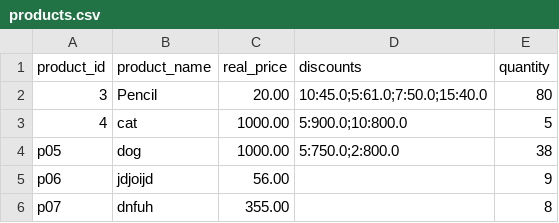
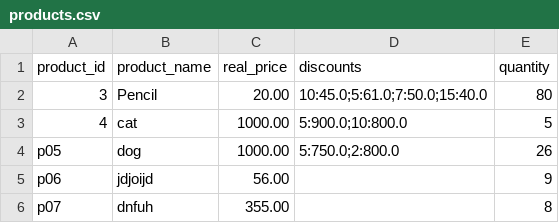
Before and after one commit to Chamath-Adithya/Bookshop-Discount-Management-System, a CSV file: data/products.csv, drawn as a sheet.

```diff
--- a/data/products.csv
+++ b/data/products.csv
@@ -3,3 +3,3 @@ product_id,product_name,real_price,discounts,quantity
 4,cat,1000.00,"5:900.0;10:800.0",5
-p05,dog,1000.00,"5:750.0;2:800.0",38
+p05,dog,1000.00,"5:750.0;2:800.0",26
 p06,jdjoijd,56.00,"",9
```
Also changed, not shown: 2 other files.
